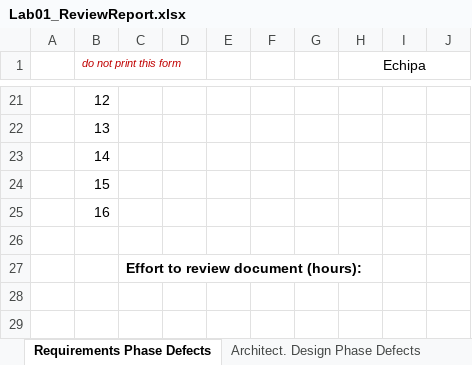
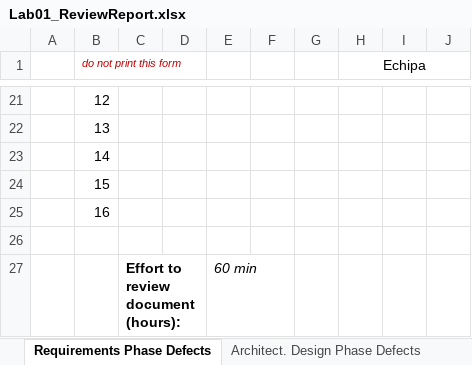
Before and after one commit to mariakovacs/VVSS-MyDrinkShop, an Excel workbook: docs/Lab01/Lab01_ReviewReport.xlsx, sheet Requirements Phase Defects, drawn as a sheet; only a part is shown, gaps mark what is left out; values as stored, in another font and other column widths than the file's, no borders; the diff names each change by its address in the sheet, - before the commit and + after, or states it on an @@ line.

Commit message:
Update Lab01_ReviewReport.xlsx

```diff
--- a/docs/Lab01/Lab01_ReviewReport.xlsx (sheet Requirements Phase Defects)
+++ b/docs/Lab01/Lab01_ReviewReport.xlsx (sheet Requirements Phase Defects)
-E27: (empty)
+E27: 60 min
```
